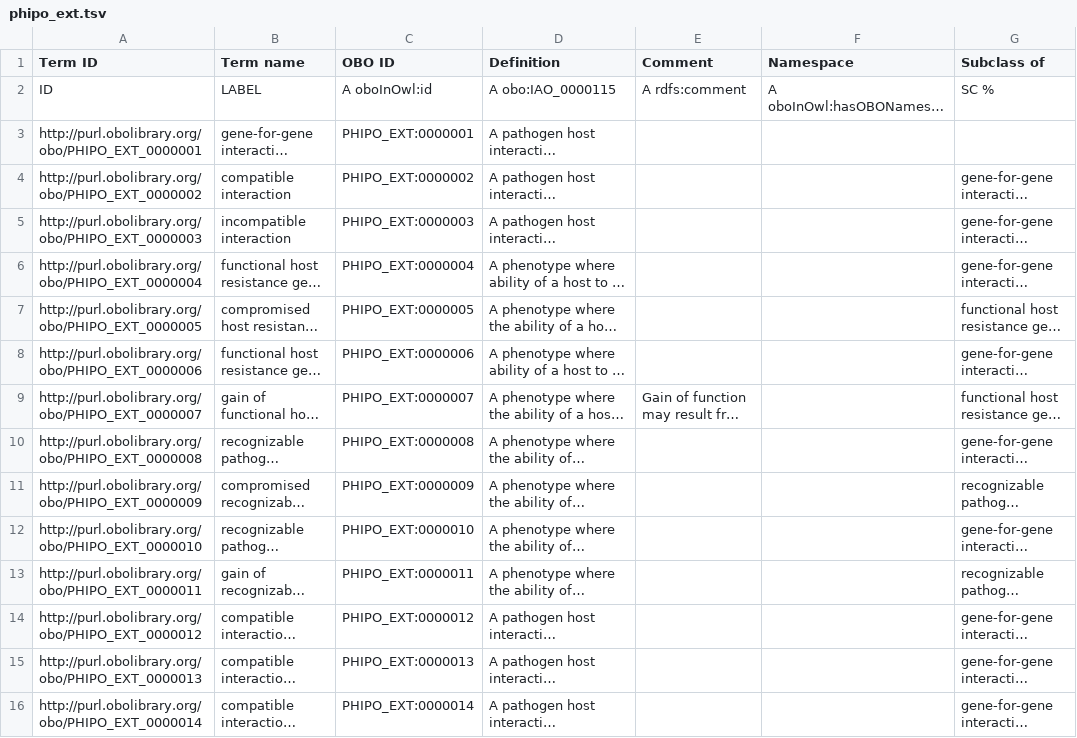
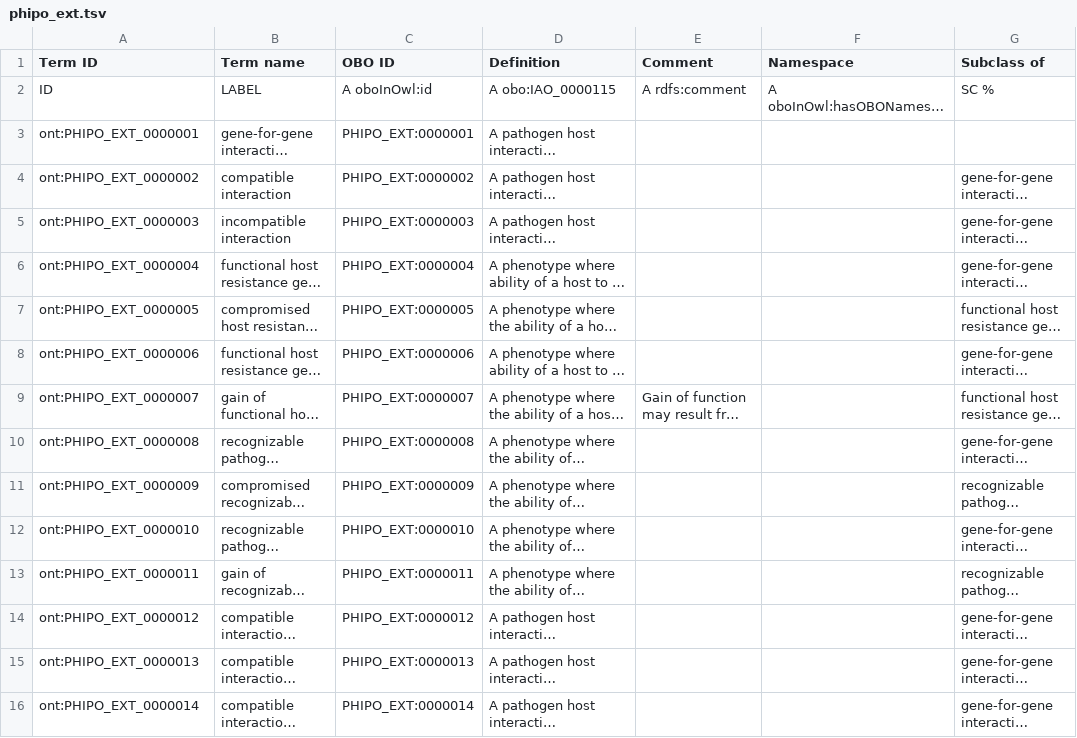
Before and after one commit to PHI-base/phipo_ext, a TSV file: phipo_ext.tsv, drawn as a sheet; only a part is shown; long unchanged cells end in …; the diff covers the shown part only; the diff names each change by its address in the sheet, - before the commit and + after, or states it on an @@ line.

Commit message:
Use prefixes in template table ID column

```diff
--- a/phipo_ext.tsv
+++ b/phipo_ext.tsv
-A3 (Term ID): http://purl.obolibrary.org/obo/PHIPO_EXT_0000001
+A3 (Term ID): ont:PHIPO_EXT_0000001
-A4 (Term ID): http://purl.obolibrary.org/obo/PHIPO_EXT_0000002
+A4 (Term ID): ont:PHIPO_EXT_0000002
-A5 (Term ID): http://purl.obolibrary.org/obo/PHIPO_EXT_0000003
+A5 (Term ID): ont:PHIPO_EXT_0000003
-A6 (Term ID): http://purl.obolibrary.org/obo/PHIPO_EXT_0000004
+A6 (Term ID): ont:PHIPO_EXT_0000004
-A7 (Term ID): http://purl.obolibrary.org/obo/PHIPO_EXT_0000005
+A7 (Term ID): ont:PHIPO_EXT_0000005
-A8 (Term ID): http://purl.obolibrary.org/obo/PHIPO_EXT_0000006
+A8 (Term ID): ont:PHIPO_EXT_0000006
-A9 (Term ID): http://purl.obolibrary.org/obo/PHIPO_EXT_0000007
+A9 (Term ID): ont:PHIPO_EXT_0000007
-A10 (Term ID): http://purl.obolibrary.org/obo/PHIPO_EXT_0000008
+A10 (Term ID): ont:PHIPO_EXT_0000008
-A11 (Term ID): http://purl.obolibrary.org/obo/PHIPO_EXT_0000009
+A11 (Term ID): ont:PHIPO_EXT_0000009
-A12 (Term ID): http://purl.obolibrary.org/obo/PHIPO_EXT_0000010
+A12 (Term ID): ont:PHIPO_EXT_0000010
-A13 (Term ID): http://purl.obolibrary.org/obo/PHIPO_EXT_0000011
+A13 (Term ID): ont:PHIPO_EXT_0000011
-A14 (Term ID): http://purl.obolibrary.org/obo/PHIPO_EXT_0000012
+A14 (Term ID): ont:PHIPO_EXT_0000012
-A15 (Term ID): http://purl.obolibrary.org/obo/PHIPO_EXT_0000013
+A15 (Term ID): ont:PHIPO_EXT_0000013
-A16 (Term ID): http://purl.obolibrary.org/obo/PHIPO_EXT_0000014
+A16 (Term ID): ont:PHIPO_EXT_0000014
```
Also changed, not shown: 31 edited cells elsewhere in this file.
